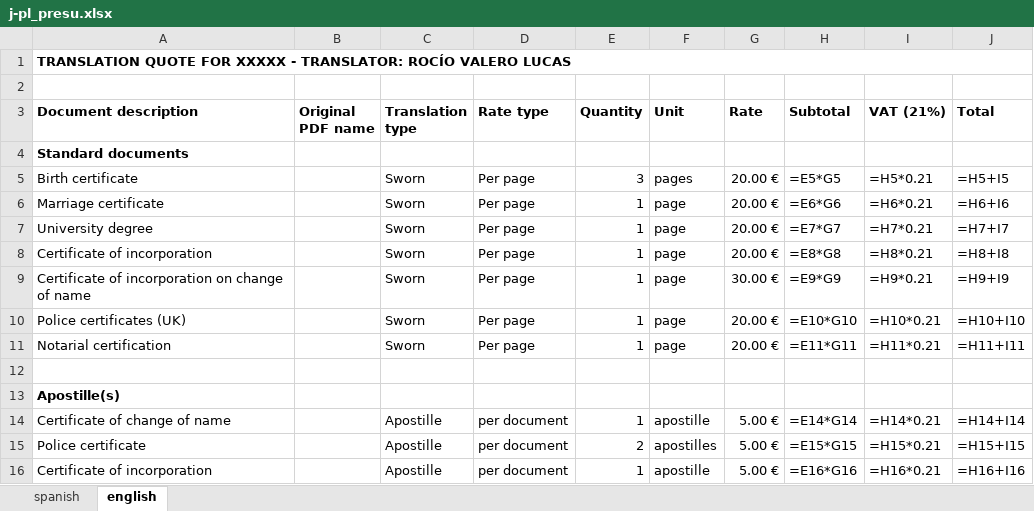
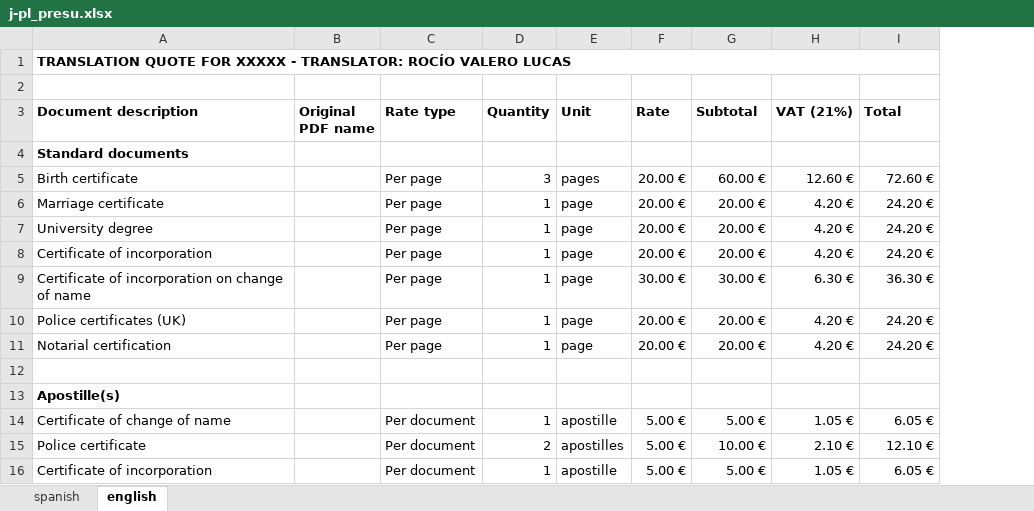
Before and after one commit to Rocio-bot/jurada, an Excel workbook: pls_presu_fac_j/j-pl_presu.xlsx, sheet english, drawn as a sheet; only a part is shown; values as stored, in another font and other column widths than the file's, no borders; formulas without a stored value are shown as written; removed rows and columns are numbered as before the commit, all else as after; the diff covers the shown part only; the diff names each change by its address in the sheet, - before the commit and + after, or states it on an @@ line.

```diff
--- a/pls_presu_fac_j/j-pl_presu.xlsx (sheet english)
+++ b/pls_presu_fac_j/j-pl_presu.xlsx (sheet english)
-column C (Translation type), rows 5-16: Sworn | Sworn | Sworn | Sworn | Sworn | Sworn | Sworn |  |  | Apostille | Apostille | Apostille
-G5 (Subtotal): =E5*G5
+G5 (Subtotal): 60.00 €
-H5 (VAT (21%)): =H5*0.21
+H5 (VAT (21%)): 12.60 €
-I5 (Total): =H5+I5
+I5 (Total): 72.60 €
-G6 (Subtotal): =E6*G6
+G6 (Subtotal): 20.00 €
-H6 (VAT (21%)): =H6*0.21
+H6 (VAT (21%)): 4.20 €
-I6 (Total): =H6+I6
+I6 (Total): 24.20 €
-G7 (Subtotal): =E7*G7
+G7 (Subtotal): 20.00 €
-H7 (VAT (21%)): =H7*0.21
+H7 (VAT (21%)): 4.20 €
-I7 (Total): =H7+I7
+I7 (Total): 24.20 €
-G8 (Subtotal): =E8*G8
+G8 (Subtotal): 20.00 €
-H8 (VAT (21%)): =H8*0.21
+H8 (VAT (21%)): 4.20 €
-I8 (Total): =H8+I8
+I8 (Total): 24.20 €
-G9 (Subtotal): =E9*G9
+G9 (Subtotal): 30.00 €
-H9 (VAT (21%)): =H9*0.21
+H9 (VAT (21%)): 6.30 €
-I9 (Total): =H9+I9
+I9 (Total): 36.30 €
-G10 (Subtotal): =E10*G10
+G10 (Subtotal): 20.00 €
-H10 (VAT (21%)): =H10*0.21
+H10 (VAT (21%)): 4.20 €
-I10 (Total): =H10+I10
+I10 (Total): 24.20 €
-G11 (Subtotal): =E11*G11
+G11 (Subtotal): 20.00 €
-H11 (VAT (21%)): =H11*0.21
+H11 (VAT (21%)): 4.20 €
-I11 (Total): =H11+I11
+I11 (Total): 24.20 €
-C14:C16 (Rate type): per document
+C14:C16 (Rate type): Per document
-G14 (Subtotal): =E14*G14
+G14 (Subtotal): 5.00 €
-H14 (VAT (21%)): =H14*0.21
+H14 (VAT (21%)): 1.05 €
-I14 (Total): =H14+I14
+I14 (Total): 6.05 €
-G15 (Subtotal): =E15*G15
+G15 (Subtotal): 10.00 €
-H15 (VAT (21%)): =H15*0.21
+H15 (VAT (21%)): 2.10 €
-I15 (Total): =H15+I15
+I15 (Total): 12.10 €
-G16 (Subtotal): =E16*G16
+G16 (Subtotal): 5.00 €
-H16 (VAT (21%)): =H16*0.21
+H16 (VAT (21%)): 1.05 €
-I16 (Total): =H16+I16
+I16 (Total): 6.05 €
```
Also changed, not shown: 1 added row, 1 removed row and 27 edited cells elsewhere in this sheet, sheet spanish, j-busqueda clientes/j-clientes-gle.xlsx, 10 other files.
